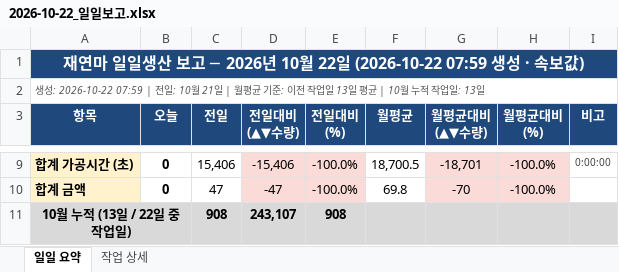
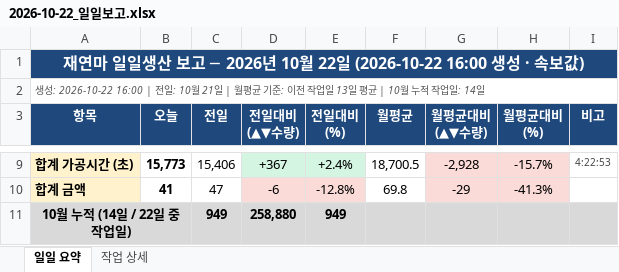
Before and after one commit to HanKyungJun/koreatooling-portal, an Excel workbook: wiki/reports/daily/2026-10-22_일일보고.xlsx, sheet 일일 요약, drawn as a sheet; only a part is shown, gaps mark what is left out; values as stored, in another font and other column widths than the file's, no borders; removed rows and columns are numbered as before the commit, all else as after; the diff covers the shown part only; the diff names each change by its address in the sheet, - before the commit and + after, or states it on an @@ line.

```diff
--- a/wiki/reports/daily/2026-10-22_일일보고.xlsx (sheet 일일 요약)
+++ b/wiki/reports/daily/2026-10-22_일일보고.xlsx (sheet 일일 요약)
-A1 (항목): …22일 (2026-10-22 07:59 생성 ·…
+A1 (항목): …22일 (2026-10-22 16:00 생성 ·…
-A2 (항목): 생성: 2026-10-22 07:59 | 전일: 10월 21일 | 월평균 기준: 이전 작업일 13일 평균 | 10월 누적 작업일: 13일
+A2 (항목): 생성: 2026-10-22 16:00 | 전일: 10월 21일 | 월평균 기준: 이전 작업일 13일 평균 | 10월 누적 작업일: 14일
-B9 (오늘): 0
+B9 (오늘): 15,773
-D9 (전일대비 (▲▼수량)): -15,406
+D9 (전일대비 (▲▼수량)): +367
-D9:E9 fill: #FADBD8
+D9:E9 fill: #D5F5E3
-E9 (전일대비 (%)): -100.0%
+E9 (전일대비 (%)): +2.4%
-G9 (월평균대비 (▲▼수량)): -18,701
+G9 (월평균대비 (▲▼수량)): -2,928
-H9 (월평균대비 (%)): -100.0%
+H9 (월평균대비 (%)): -15.7%
-I9 (비고): 0:00:00
+I9 (비고): 4:22:53
-B10 (오늘): 0
+B10 (오늘): 41
-D10 (전일대비 (▲▼수량)): -47
+D10 (전일대비 (▲▼수량)): -6
-E10 (전일대비 (%)): -100.0%
+E10 (전일대비 (%)): -12.8%
-G10 (월평균대비 (▲▼수량)): -70
+G10 (월평균대비 (▲▼수량)): -29
-H10 (월평균대비 (%)): -100.0%
+H10 (월평균대비 (%)): -41.3%
-row 11: 10월 누적 (13일 / 22일 중 작업일) |  | 908 | 243,107 | 908
+row 11: 10월 누적 (14일 / 22일 중 작업일) |  | 949 | 258,880 | 949
```
Also changed, not shown: 27 edited cells and cell formats elsewhere in this sheet, sheet 작업 상세.
